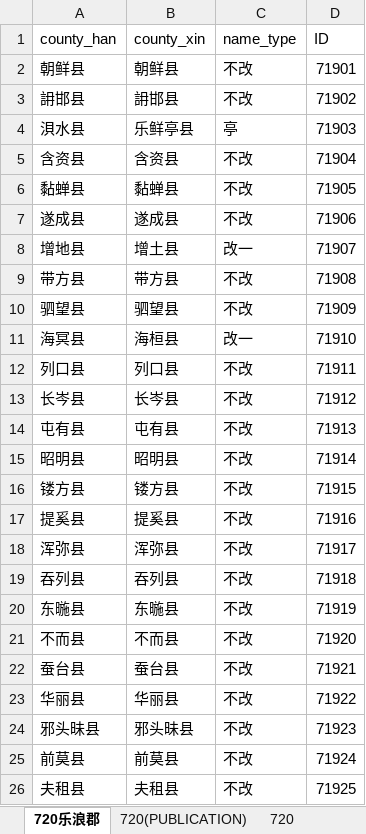
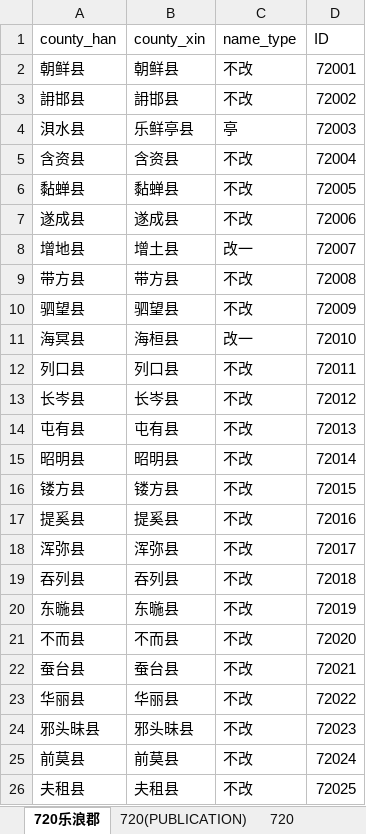
Before and after one commit to shaobaixiong/---, an Excel workbook: coordinates_sample/720乐浪郡/720乐浪郡.xlsx, sheet 720乐浪郡, drawn as a sheet; values as stored, in another font and other column widths than the file's, no borders; the diff names each change by its address in the sheet, - before the commit and + after, or states it on an @@ line.

```diff
--- a/coordinates_sample/720乐浪郡/720乐浪郡.xlsx (sheet 720乐浪郡)
+++ b/coordinates_sample/720乐浪郡/720乐浪郡.xlsx (sheet 720乐浪郡)
-D2 (ID): 71901
+D2 (ID): 72001
-D3 (ID): 71902
+D3 (ID): 72002
-D4 (ID): 71903
+D4 (ID): 72003
-D5 (ID): 71904
+D5 (ID): 72004
-D6 (ID): 71905
+D6 (ID): 72005
-D7 (ID): 71906
+D7 (ID): 72006
-D8 (ID): 71907
+D8 (ID): 72007
-D9 (ID): 71908
+D9 (ID): 72008
-D10 (ID): 71909
+D10 (ID): 72009
-D11 (ID): 71910
+D11 (ID): 72010
-D12 (ID): 71911
+D12 (ID): 72011
-D13 (ID): 71912
+D13 (ID): 72012
-D14 (ID): 71913
+D14 (ID): 72013
-D15 (ID): 71914
+D15 (ID): 72014
-D16 (ID): 71915
+D16 (ID): 72015
-D17 (ID): 71916
+D17 (ID): 72016
-D18 (ID): 71917
+D18 (ID): 72017
-D19 (ID): 71918
+D19 (ID): 72018
-D20 (ID): 71919
+D20 (ID): 72019
-D21 (ID): 71920
+D21 (ID): 72020
-D22 (ID): 71921
+D22 (ID): 72021
-D23 (ID): 71922
+D23 (ID): 72022
-D24 (ID): 71923
+D24 (ID): 72023
-D25 (ID): 71924
+D25 (ID): 72024
-D26 (ID): 71925
+D26 (ID): 72025
```
Also changed, not shown: sheet 720, sheet 720(PUBLICATION), sheet 720(NULL), CSV/王莽年表.xlsx, coordinates_sample/区划编号.xlsx, 13 other files.
